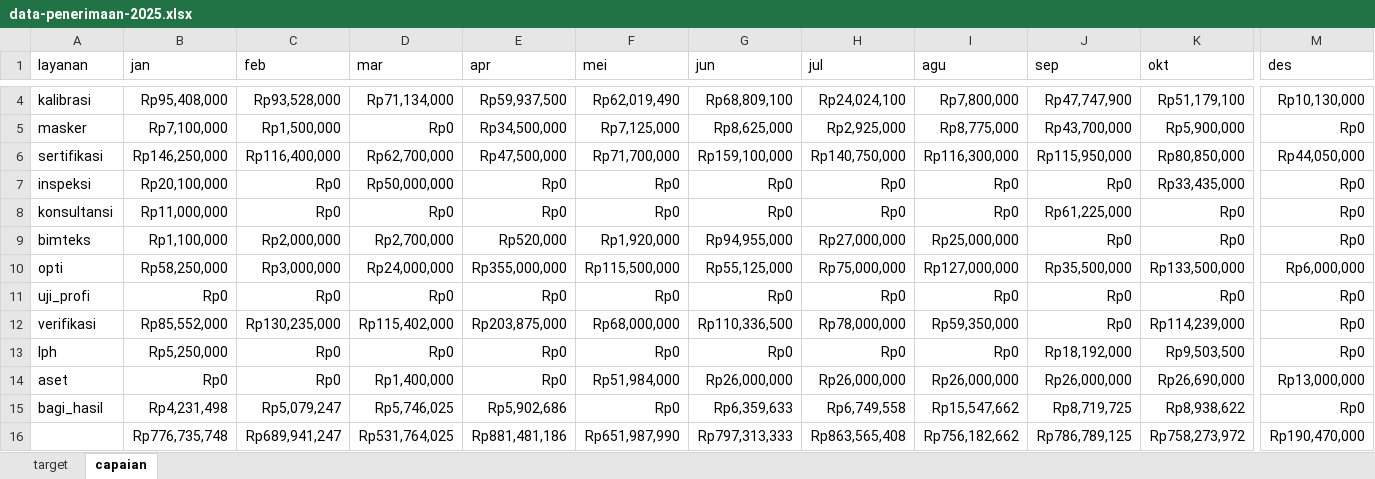
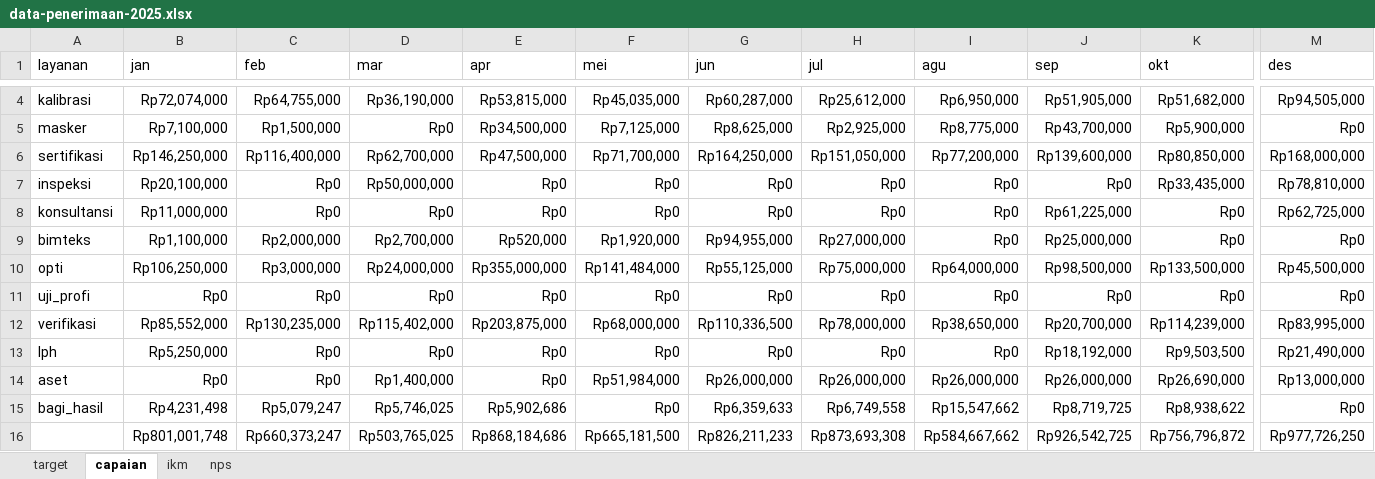
Before and after one commit to burnama/dashboard-blu, an Excel workbook: data-penerimaan-2025.xlsx, sheet capaian, drawn as a sheet; only a part is shown, gaps mark what is left out; values as stored, in another font and other column widths than the file's, no borders; removed rows and columns are numbered as before the commit, all else as after; rows hold the shown columns only; the diff covers the shown part only; the diff names each change by its address in the sheet, - before the commit and + after, or states it on an @@ line.

Commit message:
Add files via upload

```diff
--- a/data-penerimaan-2025.xlsx (sheet capaian)
+++ b/data-penerimaan-2025.xlsx (sheet capaian)
+sheet tab: ikm
+sheet tab: nps
-B4 (jan): Rp95,408,000
+B4 (jan): Rp72,074,000
-C4 (feb): Rp93,528,000
+C4 (feb): Rp64,755,000
-D4 (mar): Rp71,134,000
+D4 (mar): Rp36,190,000
-E4 (apr): Rp59,937,500
+E4 (apr): Rp53,815,000
-F4 (mei): Rp62,019,490
+F4 (mei): Rp45,035,000
-G4 (jun): Rp68,809,100
+G4 (jun): Rp60,287,000
-H4 (jul): Rp24,024,100
+H4 (jul): Rp25,612,000
-I4 (agu): Rp7,800,000
+I4 (agu): Rp6,950,000
-J4 (sep): Rp47,747,900
+J4 (sep): Rp51,905,000
-K4 (okt): Rp51,179,100
+K4 (okt): Rp51,682,000
-M4 (des): Rp10,130,000
+M4 (des): Rp94,505,000
-G6 (jun): Rp159,100,000
+G6 (jun): Rp164,250,000
-H6 (jul): Rp140,750,000
+H6 (jul): Rp151,050,000
-I6 (agu): Rp116,300,000
+I6 (agu): Rp77,200,000
-J6 (sep): Rp115,950,000
+J6 (sep): Rp139,600,000
-M6 (des): Rp44,050,000
+M6 (des): Rp168,000,000
-M7 (des): Rp0
+M7 (des): Rp78,810,000
-M8 (des): Rp0
+M8 (des): Rp62,725,000
-I9 (agu): Rp25,000,000
+I9 (agu): Rp0
-J9 (sep): Rp0
+J9 (sep): Rp25,000,000
-B10 (jan): Rp58,250,000
+B10 (jan): Rp106,250,000
-F10 (mei): Rp115,500,000
+F10 (mei): Rp141,484,000
-I10 (agu): Rp127,000,000
+I10 (agu): Rp64,000,000
-J10 (sep): Rp35,500,000
+J10 (sep): Rp98,500,000
-M10 (des): Rp6,000,000
+M10 (des): Rp45,500,000
-I12 (agu): Rp59,350,000
+I12 (agu): Rp38,650,000
-J12 (sep): Rp0
+J12 (sep): Rp20,700,000
-M12 (des): Rp0
+M12 (des): Rp83,995,000
-M13 (des): Rp0
+M13 (des): Rp21,490,000
-row 16:  | Rp776,735,748 | Rp689,941,247 | Rp531,764,025 | Rp881,481,186 | Rp651,987,990 | Rp797,313,333 | Rp863,565,408 | Rp756,182,662 | Rp786,789,125 | Rp758,273,972 | Rp190,470,000
+row 16:  | Rp801,001,748 | Rp660,373,247 | Rp503,765,025 | Rp868,184,686 | Rp665,181,500 | Rp826,211,233 | Rp873,693,308 | Rp584,667,662 | Rp926,542,725 | Rp756,796,872 | Rp977,726,250
```
Also changed, not shown: 23 edited cells elsewhere in this sheet.
